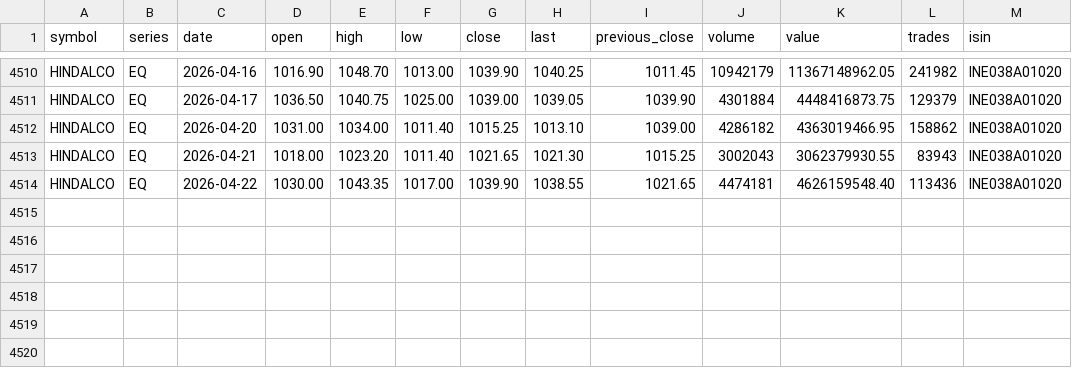
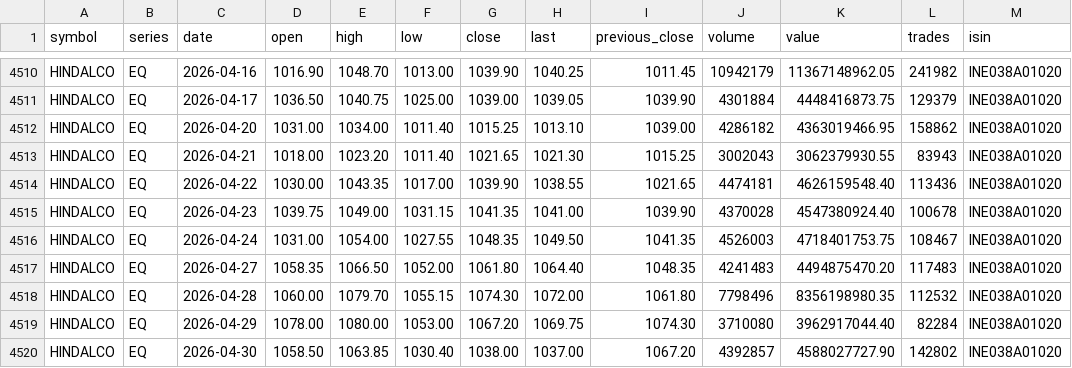
Before and after one commit to pragundamani/stocks, a CSV file: HINDALCO.csv, drawn as a sheet; only a part is shown, gaps mark what is left out.

```diff
--- a/HINDALCO.csv
+++ b/HINDALCO.csv
@@ -4514 +4514,7 @@ HINDALCO,EQ,2026-04-21,1018.00,1023.20,1011.40,1021.65,1021.30,1015.25,3002043,3
 HINDALCO,EQ,2026-04-22,1030.00,1043.35,1017.00,1039.90,1038.55,1021.65,4474181,4626159548.40,113436,INE038A01020
+HINDALCO,EQ,2026-04-23,1039.75,1049.00,1031.15,1041.35,1041.00,1039.90,4370028,4547380924.40,100678,INE038A01020
+HINDALCO,EQ,2026-04-24,1031.00,1054.00,1027.55,1048.35,1049.50,1041.35,4526003,4718401753.75,108467,INE038A01020
+HINDALCO,EQ,2026-04-27,1058.35,1066.50,1052.00,1061.80,1064.40,1048.35,4241483,4494875470.20,117483,INE038A01020
+HINDALCO,EQ,2026-04-28,1060.00,1079.70,1055.15,1074.30,1072.00,1061.80,7798496,8356198980.35,112532,INE038A01020
+HINDALCO,EQ,2026-04-29,1078.00,1080.00,1053.00,1067.20,1069.75,1074.30,3710080,3962917044.40,82284,INE038A01020
+HINDALCO,EQ,2026-04-30,1058.50,1063.85,1030.40,1038.00,1037.00,1067.20,4392857,4588027727.90,142802,INE038A01020
```
Also changed, not shown: ADANIPORTS.csv, BOSCHLTD.csv, 20 other files.
